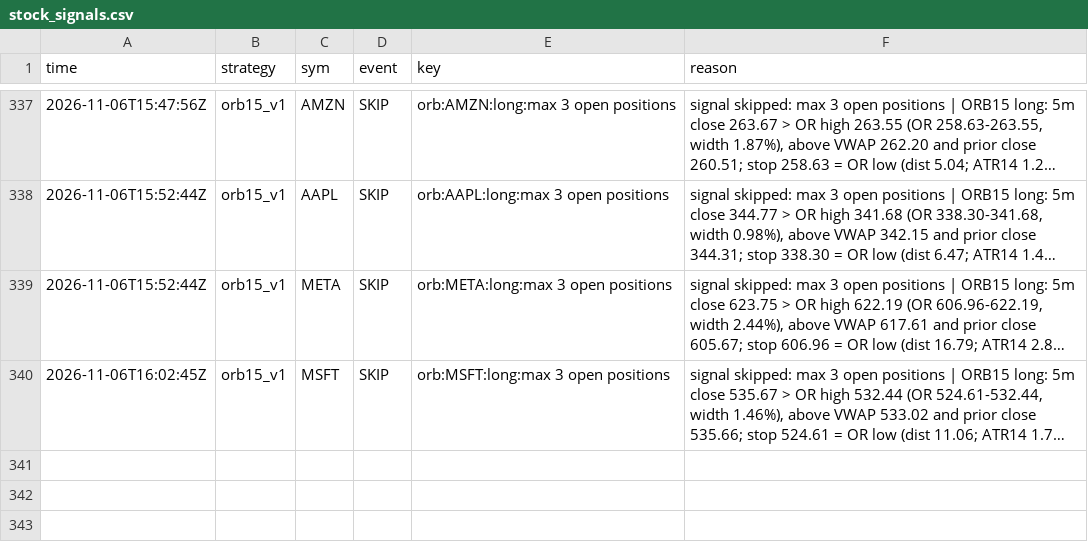
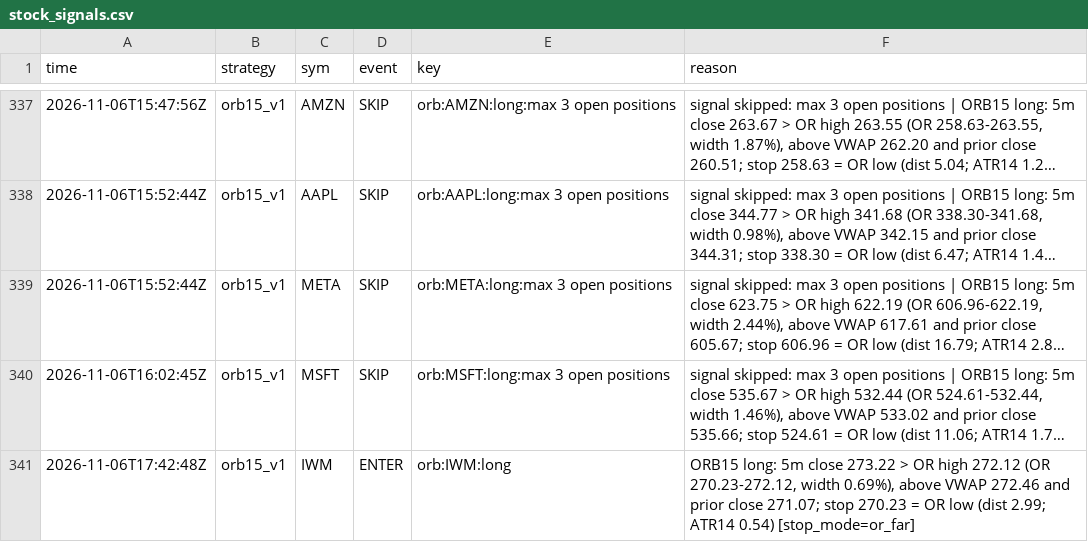
Before and after one commit to northgeorgiacablingco-commits/paper-trading-dashboard, a CSV file: data/stock_signals.csv, drawn as a sheet; only a part is shown, gaps mark what is left out; long unchanged cells end in …; the diff names each change by its address in the sheet, - before the commit and + after, or states it on an @@ line.

```diff
--- a/data/stock_signals.csv
+++ b/data/stock_signals.csv
+row 341: 2026-11-06T17:42:48Z | orb15_v1 | IWM | ENTER | orb:IWM:long | ORB15 long: 5m close 273.22 > OR high 272.12 (OR 270.23-272.12, width 0.69%), above VWAP 272.46 and prior close 271.07; stop 270.23 = OR low (dist 2.99; ATR14 0.54) [stop_mode=or_far]
```
Also changed, not shown: data/stock_journal.csv, 4 other files.
